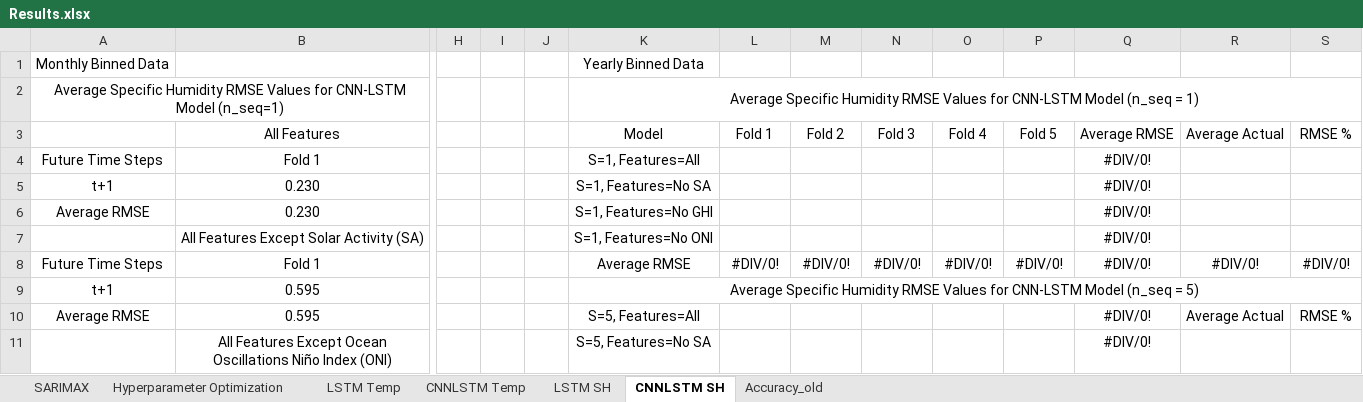
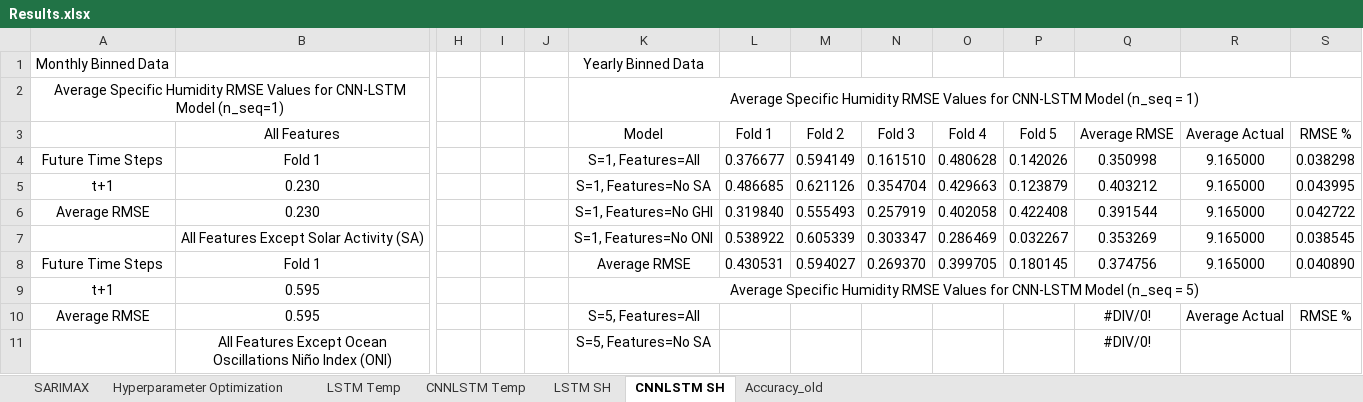
Before and after one commit to vicphysics/Temperature_and_Specific_Humidity_Prediction, an Excel workbook: Results.xlsx, sheet CNNLSTM SH, drawn as a sheet; only a part is shown, gaps mark what is left out; values as stored, in another font and other column widths than the file's, no borders; removed rows and columns are numbered as before the commit, all else as after; rows hold the shown columns only; the diff covers the shown part only; the diff names each change by its address in the sheet, - before the commit and + after, or states it on an @@ line.

```diff
--- a/Results.xlsx (sheet CNNLSTM SH)
+++ b/Results.xlsx (sheet CNNLSTM SH)
-L4: (empty)
+L4: 0.376677
-M4: (empty)
+M4: 0.594149
-N4: (empty)
+N4: 0.161510
-O4: (empty)
+O4: 0.480628
-P4: (empty)
+P4: 0.142026
-Q4: #DIV/0!
+Q4: 0.350998
-R4:R6: (empty)
+R4:R6: 9.165000
-S4: (empty)
+S4: 0.038298
-L5: (empty)
+L5: 0.486685
-M5: (empty)
+M5: 0.621126
-N5: (empty)
+N5: 0.354704
-O5: (empty)
+O5: 0.429663
-P5: (empty)
+P5: 0.123879
-Q5: #DIV/0!
+Q5: 0.403212
-S5: (empty)
+S5: 0.043995
-L6: (empty)
+L6: 0.319840
-M6: (empty)
+M6: 0.555493
-N6: (empty)
+N6: 0.257919
-O6: (empty)
+O6: 0.402058
-P6: (empty)
+P6: 0.422408
-Q6: #DIV/0!
+Q6: 0.391544
-S6: (empty)
+S6: 0.042722
-row 7:  | All Features Except Solar Activity (SA) |  |  |  | S=1, Features=No ONI |  |  |  |  |  | #DIV/0!
+row 7:  | All Features Except Solar Activity (SA) |  |  |  | S=1, Features=No ONI | 0.538922 | 0.605339 | 0.303347 | 0.286469 | 0.032267 | 0.353269 | 9.165000 | 0.038545
-L8: #DIV/0!
+L8: 0.430531
-M8: #DIV/0!
+M8: 0.594027
-N8: #DIV/0!
+N8: 0.269370
-O8: #DIV/0!
+O8: 0.399705
-P8: #DIV/0!
+P8: 0.180145
-Q8: #DIV/0!
+Q8: 0.374756
-R8: #DIV/0!
+R8: 9.165000
-S8: #DIV/0!
+S8: 0.040890
```
Also changed, not shown: 4 edited cells elsewhere in this sheet, sheet Hyperparameter Optimization, sheet CNNLSTM Temp, sheet LSTM Temp, sheet LSTM SH, formulas that keep their value.
